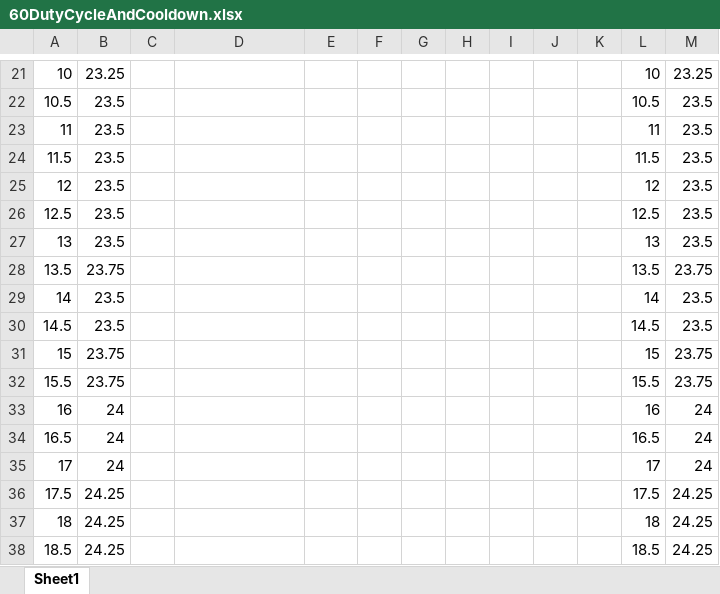
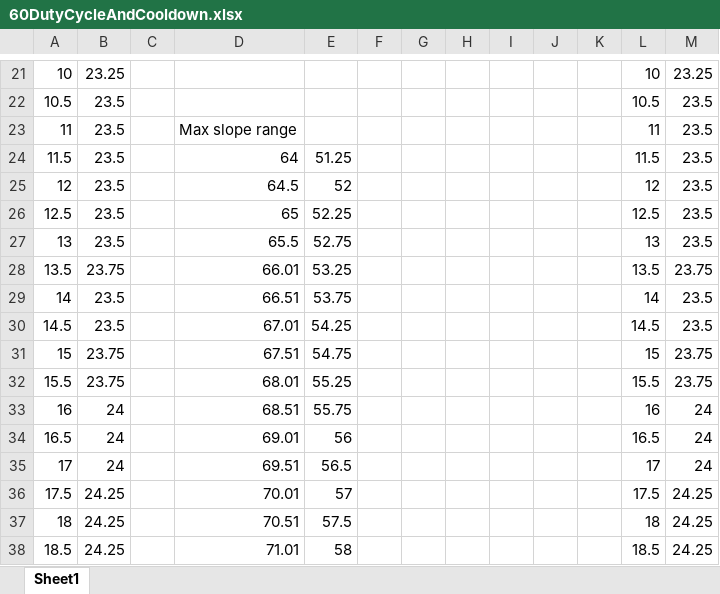
Before and after one commit to mlolson8/SSRLReflowOven, an Excel workbook: OvenTests/60DutyCycleAndCooldown.xlsx, sheet Sheet1, drawn as a sheet; only a part is shown, gaps mark what is left out; values as stored, in another font and other column widths than the file's, no borders; charts and pictures not drawn; the diff covers the shown part only; the diff names each change by its address in the sheet, - before the commit and + after, or states it on an @@ line.

```diff
--- a/OvenTests/60DutyCycleAndCooldown.xlsx (sheet Sheet1)
+++ b/OvenTests/60DutyCycleAndCooldown.xlsx (sheet Sheet1)
-D23: (empty)
+D23: Max slope range
-D24: (empty)
+D24: 64
-E24: (empty)
+E24: 51.25
-D25: (empty)
+D25: 64.5
-E25: (empty)
+E25: 52
-D26: (empty)
+D26: 65
-E26: (empty)
+E26: 52.25
-D27: (empty)
+D27: 65.5
-E27: (empty)
+E27: 52.75
-D28: (empty)
+D28: 66.01
-E28: (empty)
+E28: 53.25
-D29: (empty)
+D29: 66.51
-E29: (empty)
+E29: 53.75
-D30: (empty)
+D30: 67.01
-E30: (empty)
+E30: 54.25
-D31: (empty)
+D31: 67.51
-E31: (empty)
+E31: 54.75
-D32: (empty)
+D32: 68.01
-E32: (empty)
+E32: 55.25
-D33: (empty)
+D33: 68.51
-E33: (empty)
+E33: 55.75
-D34: (empty)
+D34: 69.01
-E34: (empty)
+E34: 56
-D35: (empty)
+D35: 69.51
-E35: (empty)
+E35: 56.5
-D36: (empty)
+D36: 70.01
-E36: (empty)
+E36: 57
-D37: (empty)
+D37: 70.51
-E37: (empty)
+E37: 57.5
-D38: (empty)
+D38: 71.01
-E38: (empty)
+E38: 58
```
Also changed, not shown: 282 edited cells elsewhere in this sheet, charts or pictures, OvenTests/100DutyCycleAndCooldown.xlsx, OvenTests/25DutyCycleAndCooldown.xlsx, 7 other files.
